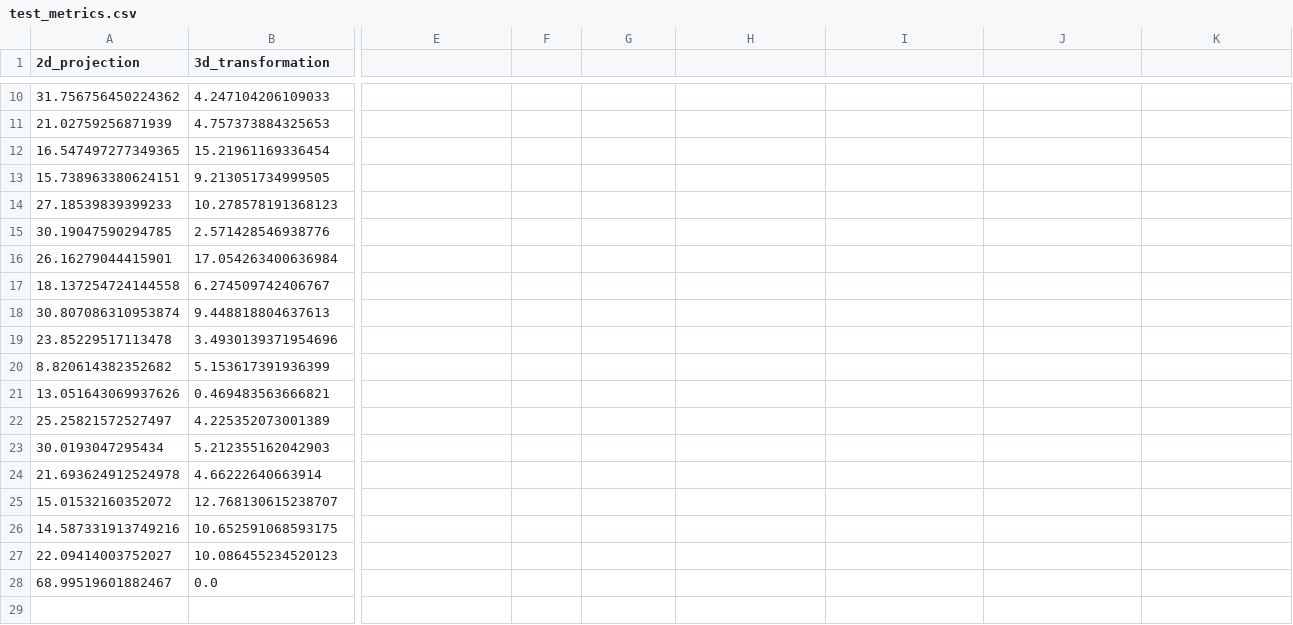
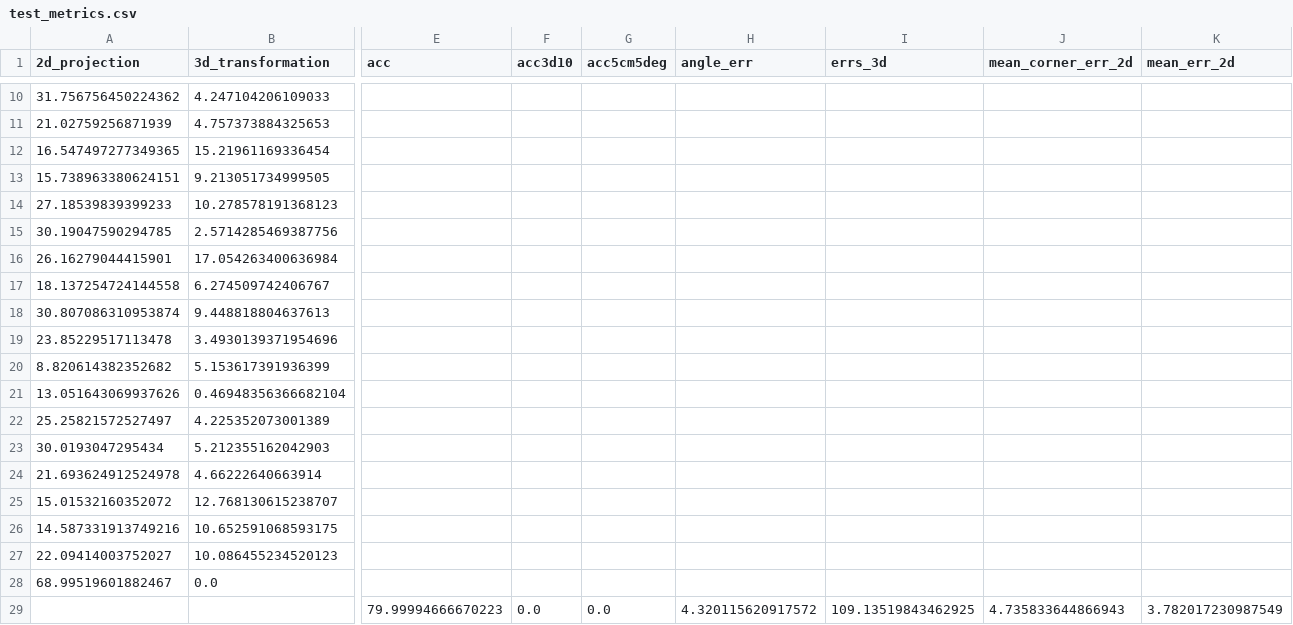
Before and after one commit to avasalya/singleshot6Dpose, a CSV file: test_metrics.csv, drawn as a sheet; only a part is shown, gaps mark what is left out; rows hold the shown columns only; the diff covers the shown part only; the diff names each change by its address in the sheet, - before the commit and + after, or states it on an @@ line.

```diff
--- a/test_metrics.csv
+++ b/test_metrics.csv
-E1: (empty)
+E1: acc
-F1: (empty)
+F1: acc3d10
-G1: (empty)
+G1: acc5cm5deg
-H1: (empty)
+H1: angle_err
-I1: (empty)
+I1: errs_3d
-J1: (empty)
+J1: mean_corner_err_2d
-K1: (empty)
+K1: mean_err_2d
-B15 (3d_transformation): 2.571428546938776
+B15 (3d_transformation): 2.5714285469387756
-B21 (3d_transformation): 0.469483563666821
+B21 (3d_transformation): 0.46948356366682104
+row 29:  |  | 79.99994666670223 | 0.0 | 0.0 | 4.320115620917572 | 109.13519843462925 | 4.735833644866943 | 3.782017230987549
```
Also changed, not shown: 2 edited cells elsewhere in this file, valid_metrics.csv, 9 other files.
